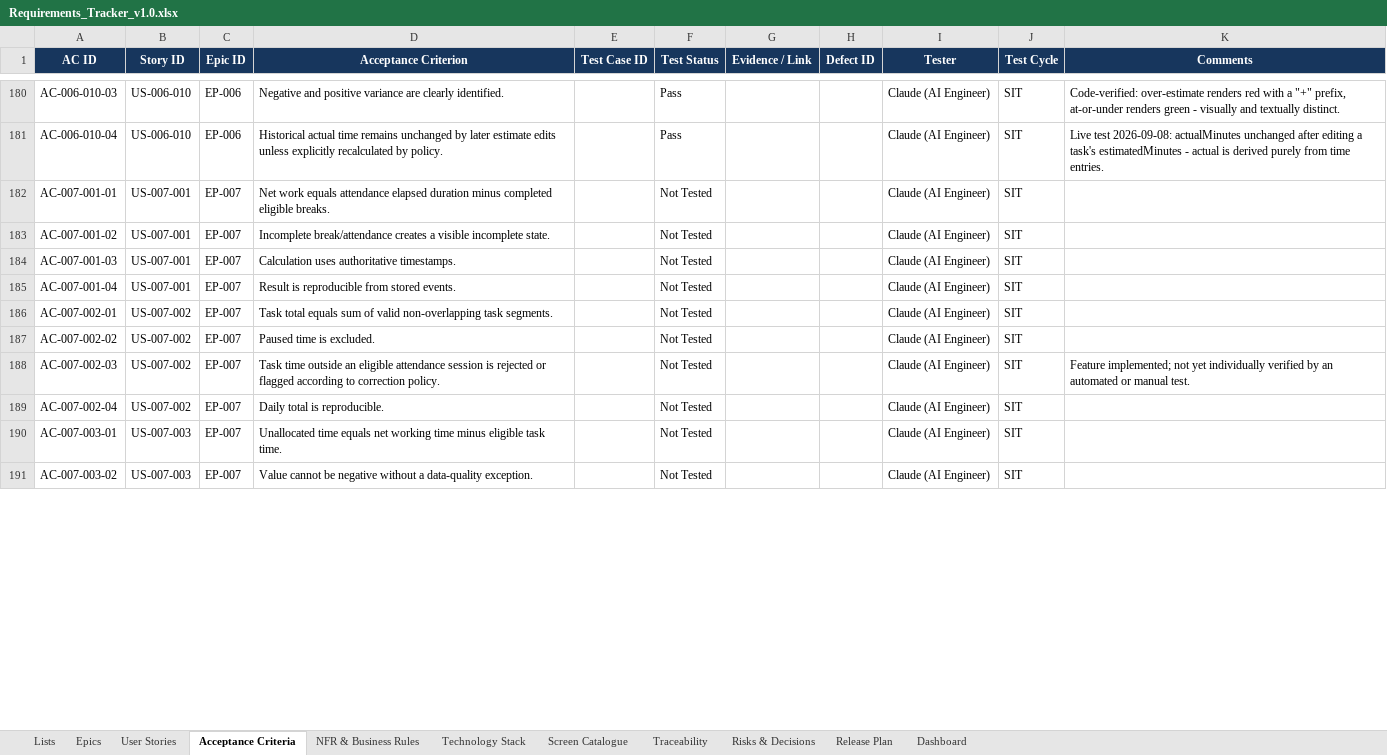
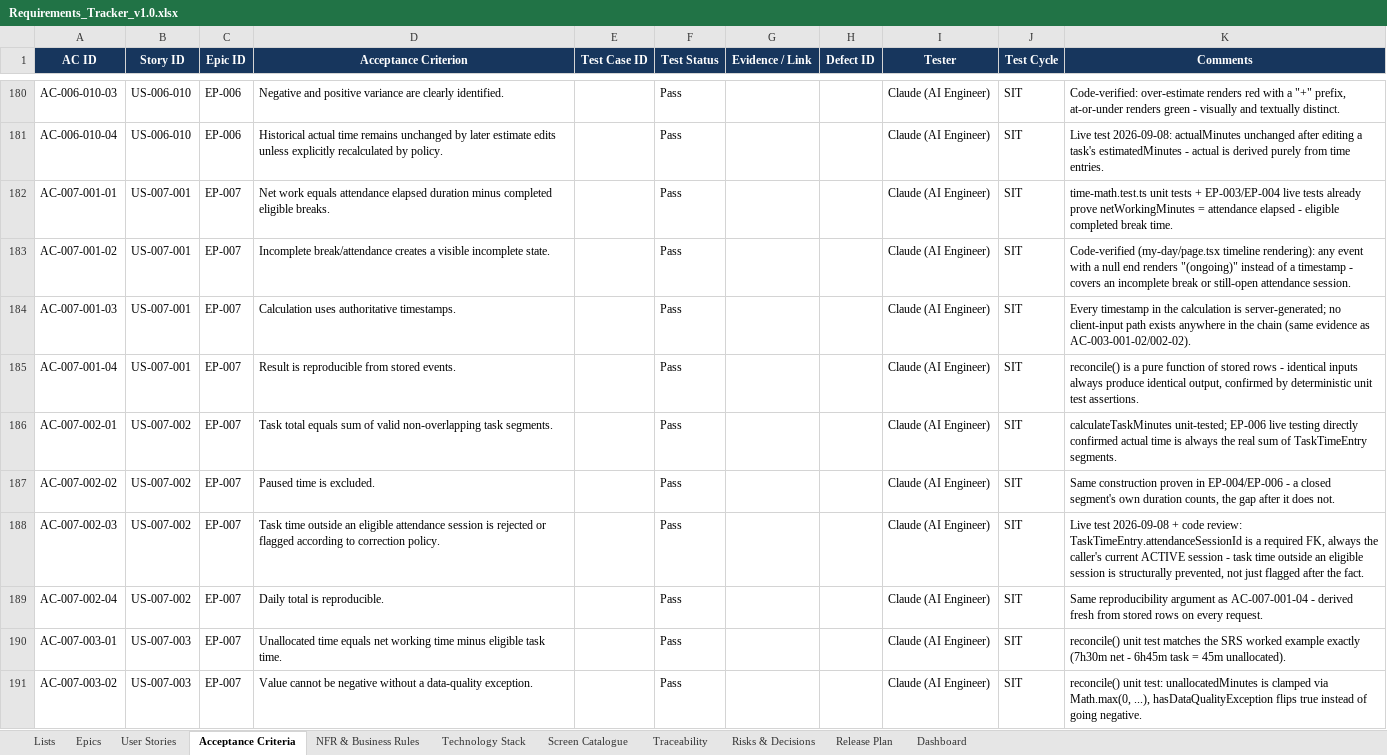
Before and after one commit to Amaanfaiz/Attendance-Task-Management-System, an Excel workbook: docs/Requirements_Tracker_v1.0.xlsx, sheet Acceptance Criteria, drawn as a sheet; only a part is shown, gaps mark what is left out; values as stored, in another font and other column widths than the file's, no borders; conditional formats and table styles not drawn; the diff covers the shown part only; the diff names each change by its address in the sheet, - before the commit and + after, or states it on an @@ line.

```diff
--- a/docs/Requirements_Tracker_v1.0.xlsx (sheet Acceptance Criteria)
+++ b/docs/Requirements_Tracker_v1.0.xlsx (sheet Acceptance Criteria)
-F182:F191 (Test Status): Not Tested
+F182:F191 (Test Status): Pass
-K182 (Comments): (empty)
+K182 (Comments): time-math.test.ts unit tests + EP-003/EP-004 live tests already prove netWorkingMinutes = attendance elapsed - eligible completed break time.
-K183 (Comments): (empty)
+K183 (Comments): Code-verified (my-day/page.tsx timeline rendering): any event with a null end renders "(ongoing)" instead of a timestamp - covers an incomplete break or still-open attendance session.
-K184 (Comments): (empty)
+K184 (Comments): Every timestamp in the calculation is server-generated; no client-input path exists anywhere in the chain (same evidence as AC-003-001-02/002-02).
-K185 (Comments): (empty)
+K185 (Comments): reconcile() is a pure function of stored rows - identical inputs always produce identical output, confirmed by deterministic unit test assertions.
-K186 (Comments): (empty)
+K186 (Comments): calculateTaskMinutes unit-tested; EP-006 live testing directly confirmed actual time is always the real sum of TaskTimeEntry segments.
-K187 (Comments): (empty)
+K187 (Comments): Same construction proven in EP-004/EP-006 - a closed segment's own duration counts, the gap after it does not.
-K188 (Comments): Feature implemented; not yet individually verified by an automated or manual test.
+K188 (Comments): Live test 2026-09-08 + code review: TaskTimeEntry.attendanceSessionId is a required FK, always the caller's current ACTIVE session - task time outside an eligible session is structurally prevented, not just flagged after the fact.
-K189 (Comments): (empty)
+K189 (Comments): Same reproducibility argument as AC-007-001-04 - derived fresh from stored rows on every request.
-K190 (Comments): (empty)
+K190 (Comments): reconcile() unit test matches the SRS worked example exactly (7h30m net - 6h45m task = 45m unallocated).
-K191 (Comments): (empty)
+K191 (Comments): reconcile() unit test: unallocatedMinutes is clamped via Math.max(0, ...), hasDataQualityException flips true instead of going negative.
```
Also changed, not shown: 18 edited cells elsewhere in this sheet.
